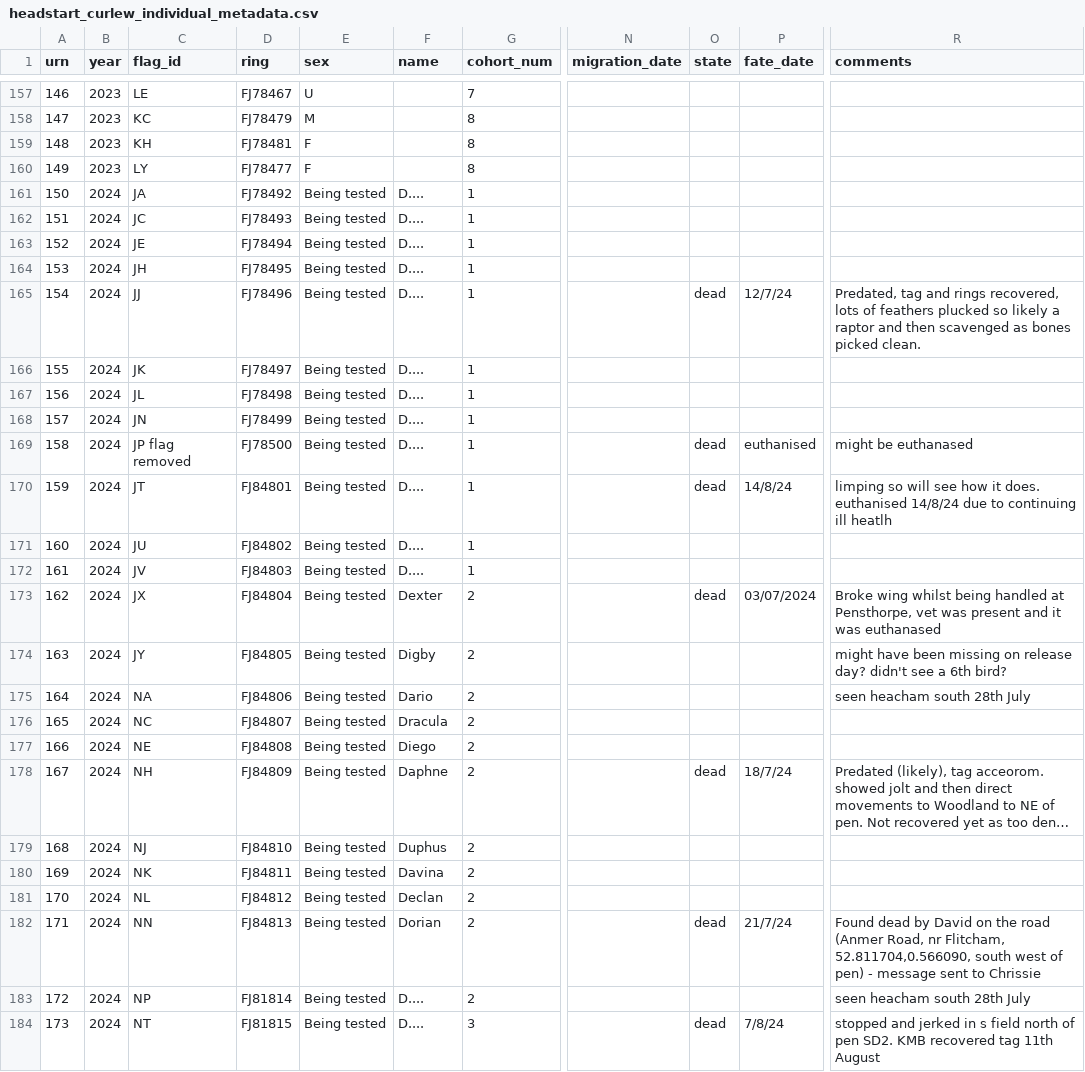
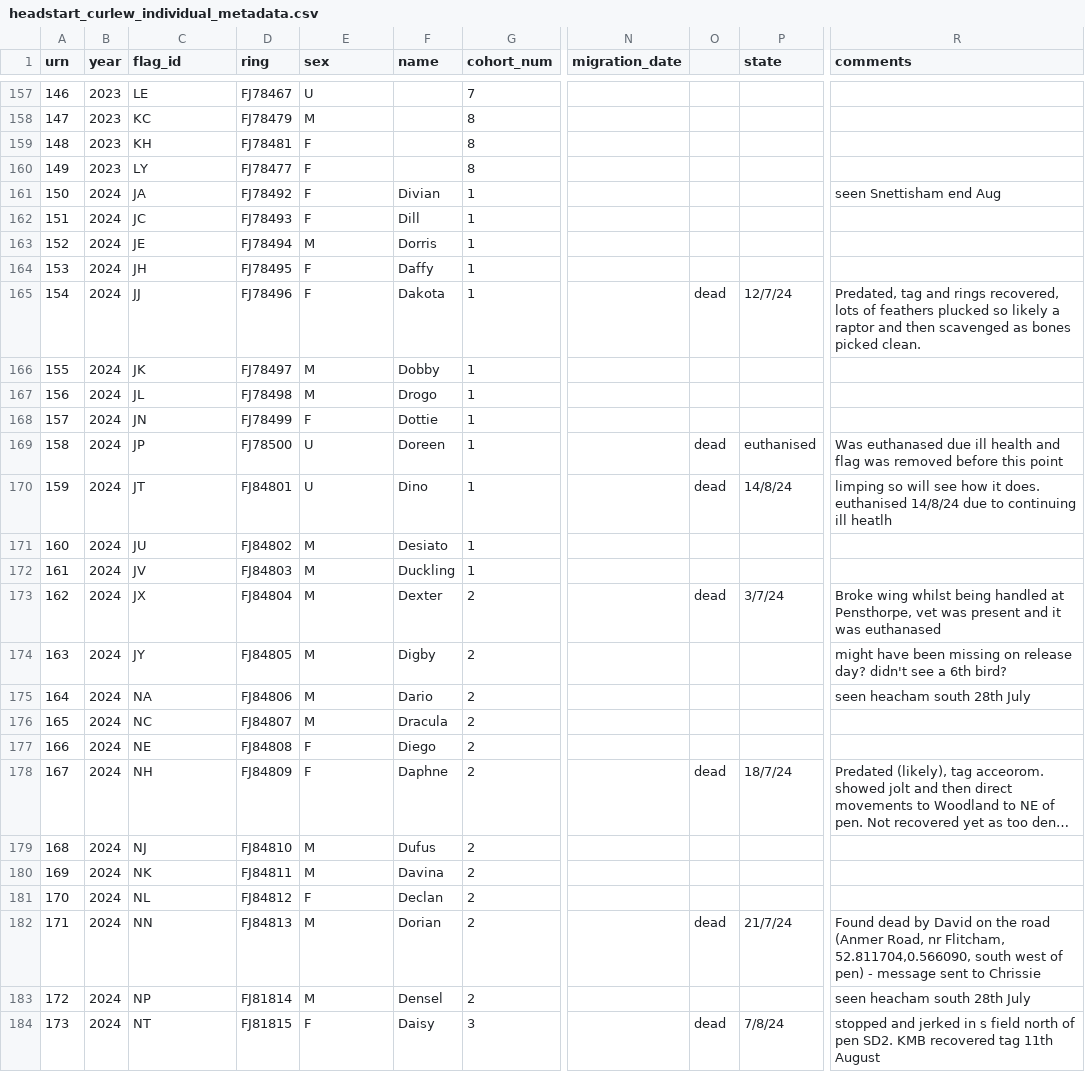
Before and after one commit to BritishTrustForOrnithology/curlew_headstarting, a CSV file: data/headstart_curlew_individual_metadata.csv, drawn as a sheet; only a part is shown, gaps mark what is left out; long unchanged cells end in …; the diff covers the shown part only; the diff names each change by its address in the sheet, - before the commit and + after, or states it on an @@ line.

```diff
--- a/data/headstart_curlew_individual_metadata.csv
+++ b/data/headstart_curlew_individual_metadata.csv
-O1: state
+O1: (empty)
-P1: fate_date
+P1: state
-E161:E162 (sex): Being tested
+E161:E162 (sex): F
-F161 (name): D....
+F161 (name): Divian
-R161 (comments): (empty)
+R161 (comments): seen Snettisham end Aug
-F162 (name): D....
+F162 (name): Dill
-E163 (sex): Being tested
+E163 (sex): M
-F163 (name): D....
+F163 (name): Dorris
-E164:E165 (sex): Being tested
+E164:E165 (sex): F
-F164 (name): D....
+F164 (name): Daffy
-F165 (name): D....
+F165 (name): Dakota
-E166:E167 (sex): Being tested
+E166:E167 (sex): M
-F166 (name): D....
+F166 (name): Dobby
-F167 (name): D....
+F167 (name): Drogo
-E168 (sex): Being tested
+E168 (sex): F
-F168 (name): D....
+F168 (name): Dottie
-C169 (flag_id): JP flag removed
+C169 (flag_id): JP
-E169:E170 (sex): Being tested
+E169:E170 (sex): U
-F169 (name): D....
+F169 (name): Doreen
-R169 (comments): might be euthanased
+R169 (comments): Was euthanased due ill health and flag was removed before this point
-F170 (name): D....
+F170 (name): Dino
-E171:E176 (sex): Being tested
+E171:E176 (sex): M
-F171 (name): D....
+F171 (name): Desiato
-F172 (name): D....
+F172 (name): Duckling
-P173 (state): 03/07/2024
+P173 (state): 3/7/24
-E177:E178 (sex): Being tested
+E177:E178 (sex): F
-E179:E180 (sex): Being tested
+E179:E180 (sex): M
-F179 (name): Duphus
+F179 (name): Dufus
-E181 (sex): Being tested
+E181 (sex): F
-E182:E183 (sex): Being tested
+E182:E183 (sex): M
-F183 (name): D....
+F183 (name): Densel
-E184 (sex): Being tested
+E184 (sex): F
-F184 (name): D....
+F184 (name): Daisy
```
Also changed, not shown: 91 edited cells elsewhere in this file, data/headstart_curlew_biometric_data.csv, data/headstart_curlew_resighting_data.csv, 4 other files.
